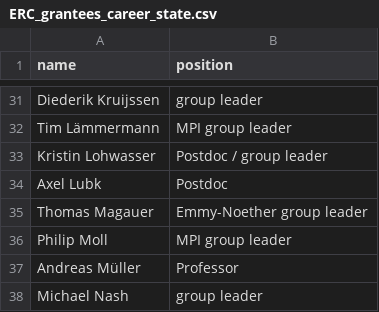
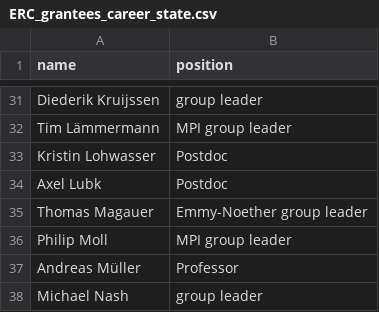
Before and after one commit to sbitzer/ERC_start_analysis, a CSV file: ERC_grantees_career_state.csv, drawn as a sheet; only a part is shown, gaps mark what is left out.

Commit message:
clarified Kristin Lohwasser's position as post-doc

```diff
--- a/ERC_grantees_career_state.csv
+++ b/ERC_grantees_career_state.csv
@@ -32,3 +32,3 @@ Diederik Kruijssen,group leader
 Tim Lämmermann,MPI group leader
-Kristin Lohwasser, Postdoc / group leader
+Kristin Lohwasser, Postdoc
 Axel Lubk,Postdoc
```
Also changed, not shown: 1 other file.
